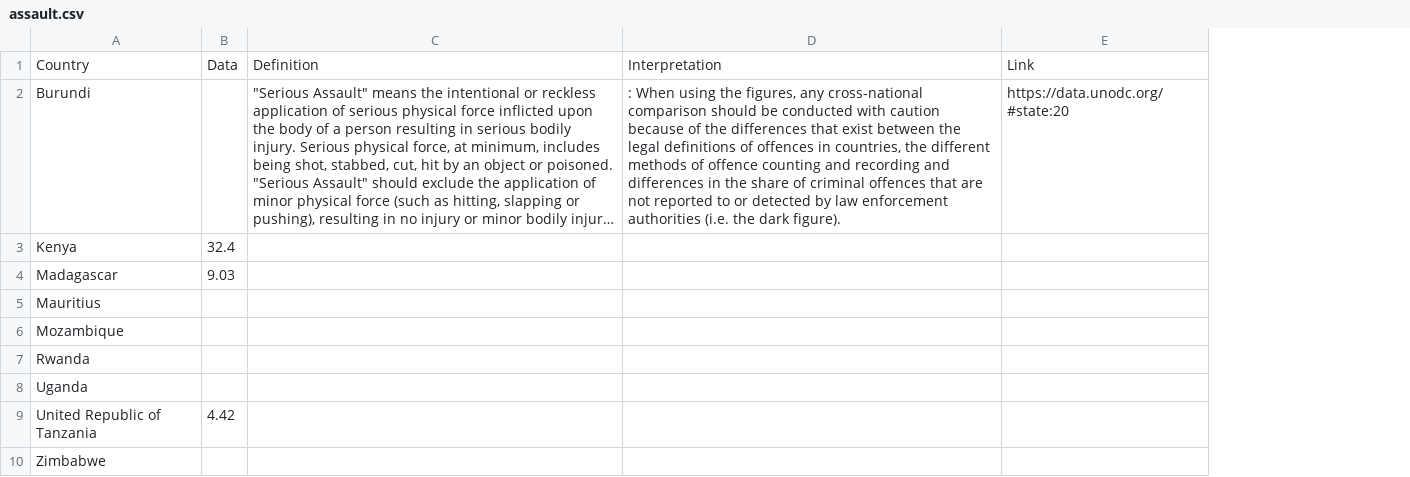
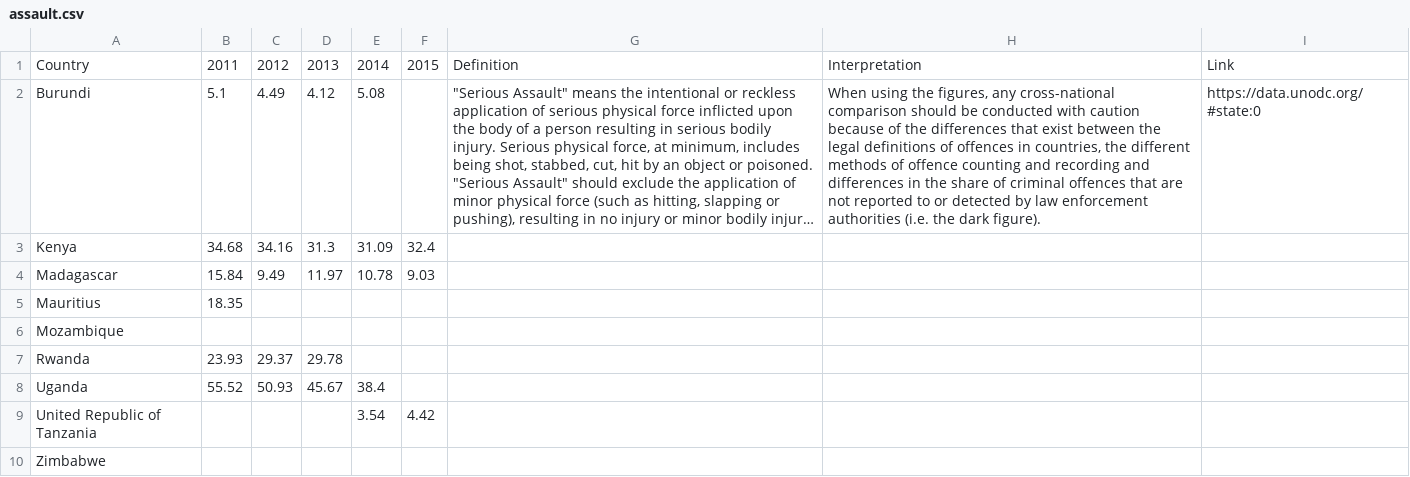
Before and after one commit to alisq/drug-policy, a CSV file: public/data/outcomes/assault.csv, drawn as a sheet; only a part is shown; long unchanged cells end in …; addresses are those after the commit; the diff names each change by its address in the sheet, - before the commit and + after, or states it on an @@ line.

```diff
--- a/public/data/outcomes/assault.csv
+++ b/public/data/outcomes/assault.csv
+column B, rows 1-8: 2011 | 5.1 | 34.68 | 15.84 | 18.35 |  | 23.93 | 55.52
+column C, rows 1-8: 2012 | 4.49 | 34.16 | 9.49 |  |  | 29.37 | 50.93
+column D, rows 1-8: 2013 | 4.12 | 31.3 | 11.97 |  |  | 29.78 | 45.67
+column E, rows 1-9: 2014 | 5.08 | 31.09 | 10.78 |  |  |  | 38.4 | 3.54
-F1: Data
+F1: 2015
-H2: : When using…
+H2: When using…
-I2: https://data.unodc.org/#state:20
+I2: https://data.unodc.org/#state:0
```
Also changed, not shown: public/data/outcomes/kidnapping.csv, public/data/outcomes/robbery.csv, 11 other files.
